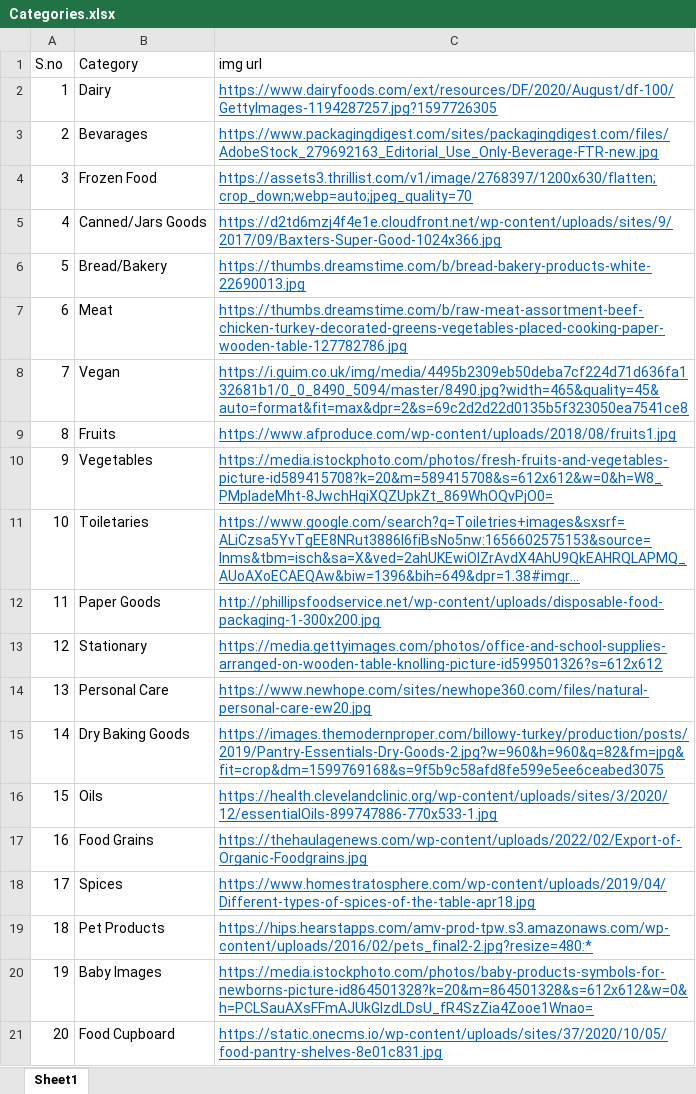
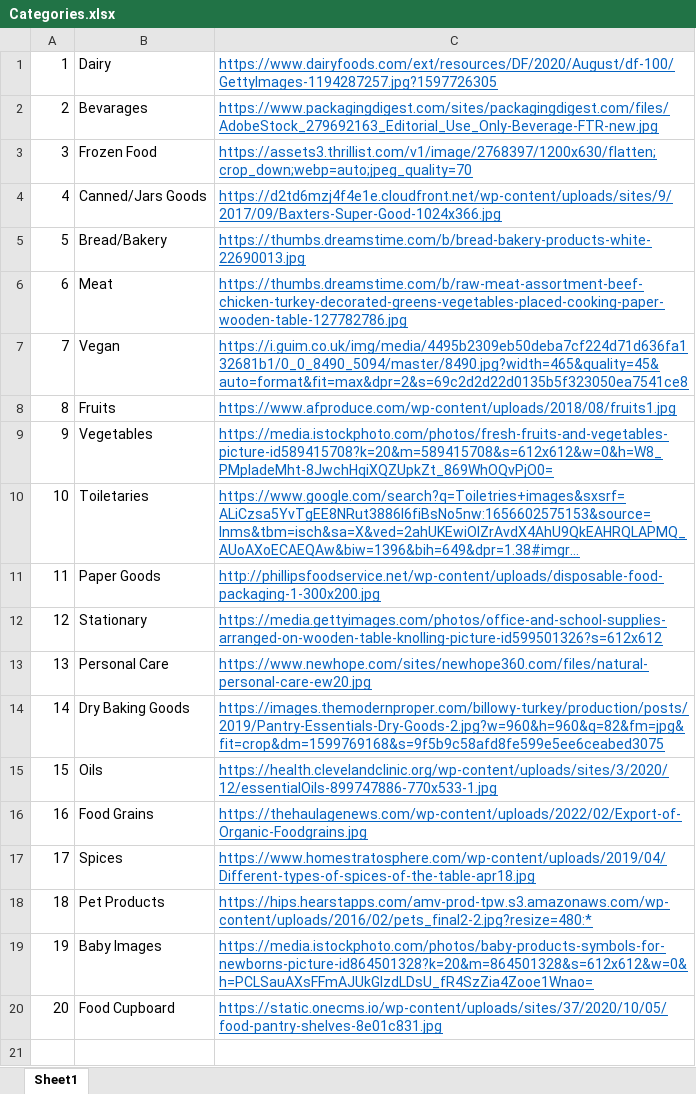
Before and after one commit to BahugunaSaumya/Google_solutions, an Excel workbook: untitled/Categories.xlsx, sheet Sheet1, drawn as a sheet; long unchanged cells end in …; values as stored, in another font and other column widths than the file's, no borders; the diff names each change by its address in the sheet, - before the commit and + after, or states it on an @@ line.

Commit message:
Adding dynamic List view

```diff
--- a/untitled/Categories.xlsx (sheet Sheet1)
+++ b/untitled/Categories.xlsx (sheet Sheet1)
-row 1: S.no | Category | img url
```
Also changed, not shown: 2 other files.
